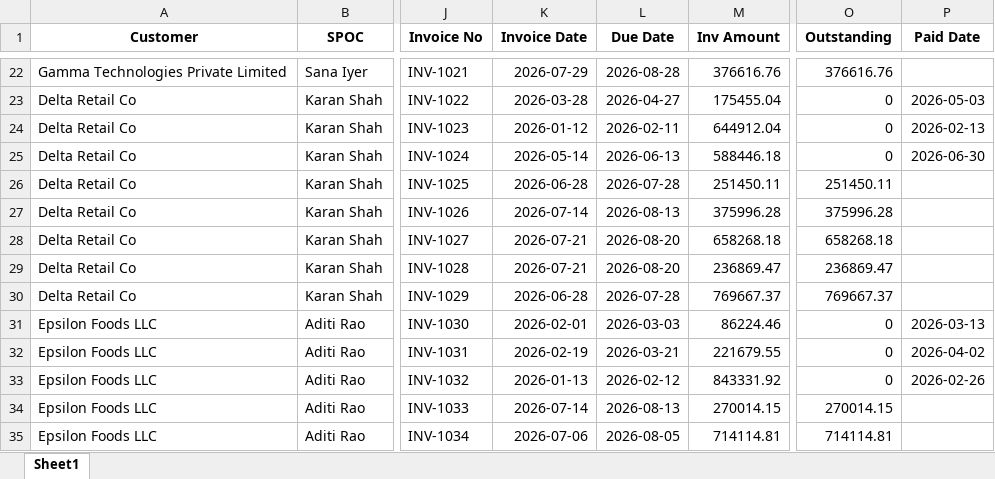
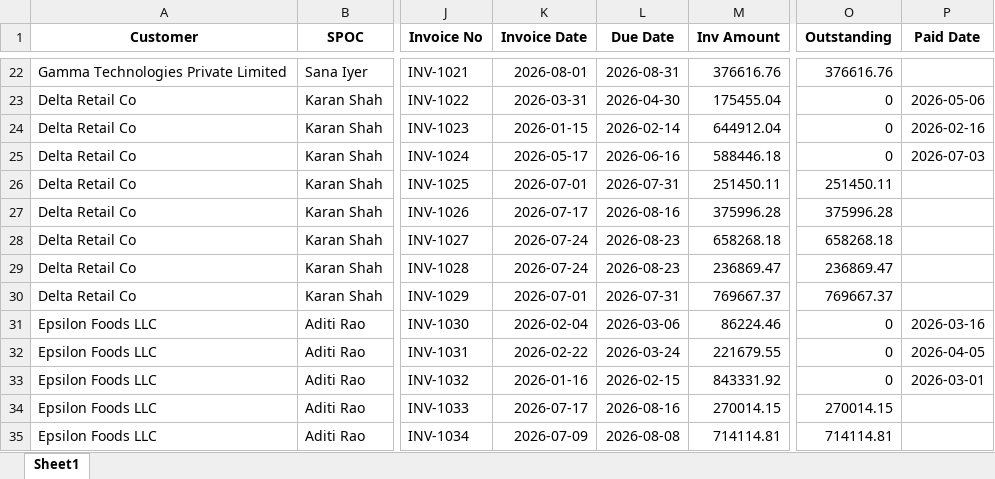
Before and after one commit to suhaan07/razorpay_buildathon, an Excel workbook: sample_ar_sheet.xlsx, sheet Sheet1, drawn as a sheet; only a part is shown, gaps mark what is left out; values as stored, in another font and other column widths than the file's, no borders; the diff covers the shown part only; the diff names each change by its address in the sheet, - before the commit and + after, or states it on an @@ line.

```diff
--- a/sample_ar_sheet.xlsx (sheet Sheet1)
+++ b/sample_ar_sheet.xlsx (sheet Sheet1)
-K22 (Invoice Date): 2026-07-29
+K22 (Invoice Date): 2026-08-01
-L22 (Due Date): 2026-08-28
+L22 (Due Date): 2026-08-31
-K23 (Invoice Date): 2026-03-28
+K23 (Invoice Date): 2026-03-31
-L23 (Due Date): 2026-04-27
+L23 (Due Date): 2026-04-30
-P23 (Paid Date): 2026-05-03
+P23 (Paid Date): 2026-05-06
-K24 (Invoice Date): 2026-01-12
+K24 (Invoice Date): 2026-01-15
-L24 (Due Date): 2026-02-11
+L24 (Due Date): 2026-02-14
-P24 (Paid Date): 2026-02-13
+P24 (Paid Date): 2026-02-16
-K25 (Invoice Date): 2026-05-14
+K25 (Invoice Date): 2026-05-17
-L25 (Due Date): 2026-06-13
+L25 (Due Date): 2026-06-16
-P25 (Paid Date): 2026-06-30
+P25 (Paid Date): 2026-07-03
-K26 (Invoice Date): 2026-06-28
+K26 (Invoice Date): 2026-07-01
-L26 (Due Date): 2026-07-28
+L26 (Due Date): 2026-07-31
-K27 (Invoice Date): 2026-07-14
+K27 (Invoice Date): 2026-07-17
-L27 (Due Date): 2026-08-13
+L27 (Due Date): 2026-08-16
-K28:K29 (Invoice Date): 2026-07-21
+K28:K29 (Invoice Date): 2026-07-24
-L28:L29 (Due Date): 2026-08-20
+L28:L29 (Due Date): 2026-08-23
-K30 (Invoice Date): 2026-06-28
+K30 (Invoice Date): 2026-07-01
-L30 (Due Date): 2026-07-28
+L30 (Due Date): 2026-07-31
-K31 (Invoice Date): 2026-02-01
+K31 (Invoice Date): 2026-02-04
-L31 (Due Date): 2026-03-03
+L31 (Due Date): 2026-03-06
-P31 (Paid Date): 2026-03-13
+P31 (Paid Date): 2026-03-16
-K32 (Invoice Date): 2026-02-19
+K32 (Invoice Date): 2026-02-22
-L32 (Due Date): 2026-03-21
+L32 (Due Date): 2026-03-24
-P32 (Paid Date): 2026-04-02
+P32 (Paid Date): 2026-04-05
-K33 (Invoice Date): 2026-01-13
+K33 (Invoice Date): 2026-01-16
-L33 (Due Date): 2026-02-12
+L33 (Due Date): 2026-02-15
-P33 (Paid Date): 2026-02-26
+P33 (Paid Date): 2026-03-01
-K34 (Invoice Date): 2026-07-14
+K34 (Invoice Date): 2026-07-17
-L34 (Due Date): 2026-08-13
+L34 (Due Date): 2026-08-16
-K35 (Invoice Date): 2026-07-06
+K35 (Invoice Date): 2026-07-09
-L35 (Due Date): 2026-08-05
+L35 (Due Date): 2026-08-08
```
Also changed, not shown: 286 edited cells elsewhere in this sheet, 1 other file.
